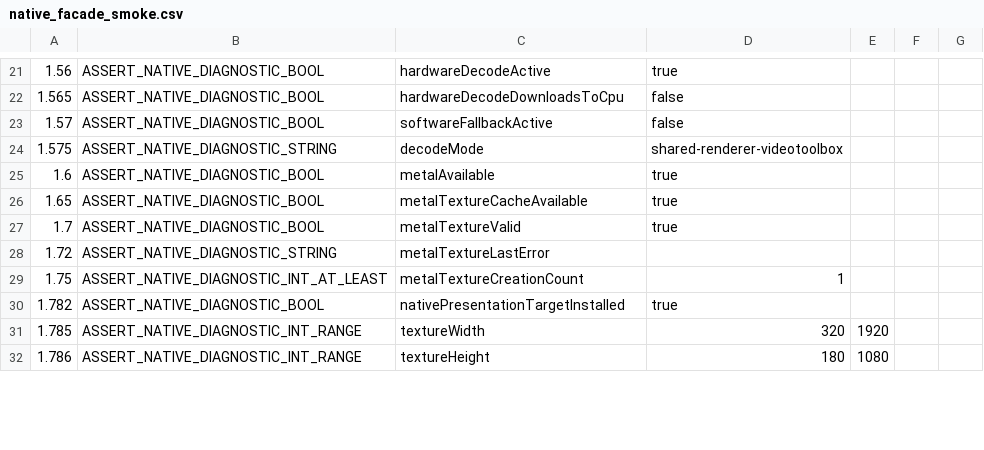
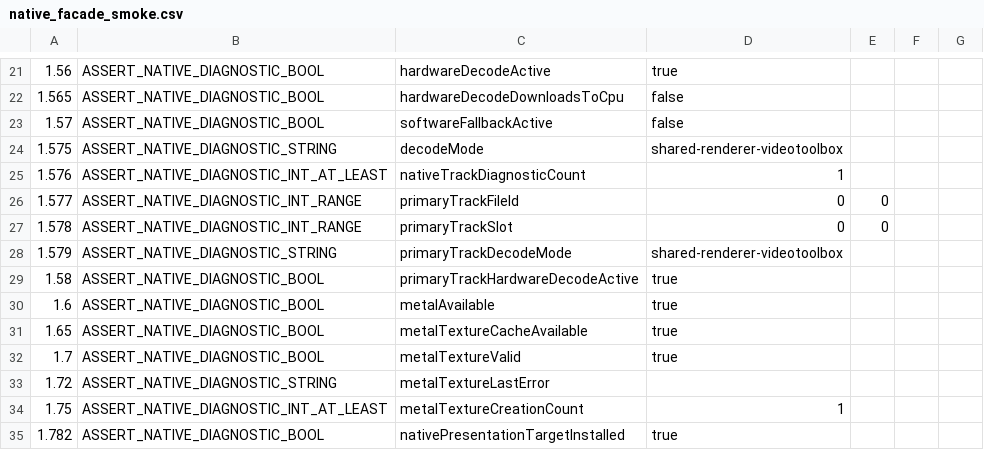
Before and after one commit to Nakiha/VoidPlayer, a CSV file: ui_tests/macos/native_facade_smoke.csv, drawn as a sheet; only a part is shown, gaps mark what is left out; the shorter side is filled out with more unchanged rows.

Commit message:
Converge macOS backend diagnostics

```diff
--- a/ui_tests/macos/native_facade_smoke.csv
+++ b/ui_tests/macos/native_facade_smoke.csv
@@ -24,2 +24,7 @@
 1.575, ASSERT_NATIVE_DIAGNOSTIC_STRING, decodeMode, shared-renderer-videotoolbox
+1.576, ASSERT_NATIVE_DIAGNOSTIC_INT_AT_LEAST, nativeTrackDiagnosticCount, 1
+1.577, ASSERT_NATIVE_DIAGNOSTIC_INT_RANGE, primaryTrackFileId, 0, 0
+1.578, ASSERT_NATIVE_DIAGNOSTIC_INT_RANGE, primaryTrackSlot, 0, 0
+1.579, ASSERT_NATIVE_DIAGNOSTIC_STRING, primaryTrackDecodeMode, shared-renderer-videotoolbox
+1.58, ASSERT_NATIVE_DIAGNOSTIC_BOOL, primaryTrackHardwareDecodeActive, true
 1.6, ASSERT_NATIVE_DIAGNOSTIC_BOOL, metalAvailable, true
```
Also changed, not shown: ui_tests/macos/native_add_track_smoke.csv, ui_tests/macos/native_layout_split_smoke.csv, 19 other files.
